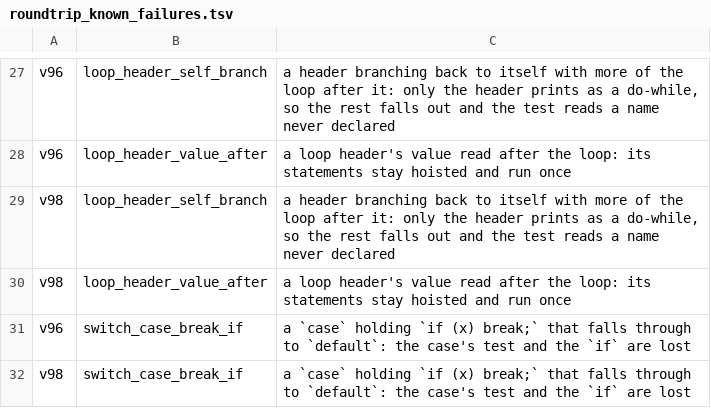
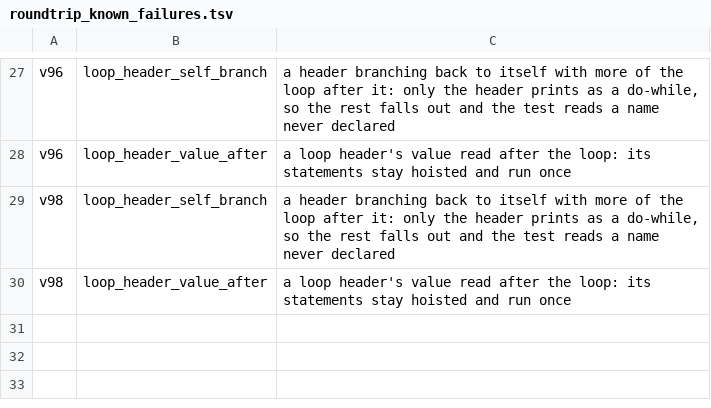
Before and after one commit to keithcsqueensu/hermes-decomp, a TSV file: scripts/build/roundtrip_known_failures.tsv, drawn as a sheet; only a part is shown, gaps mark what is left out.

```diff
--- a/scripts/build/roundtrip_known_failures.tsv
+++ b/scripts/build/roundtrip_known_failures.tsv
@@ -30,3 +30 @@ v98	loop_header_self_branch	a header branching back to itself with more of the l
 v98	loop_header_value_after	a loop header's value read after the loop: its statements stay hoisted and run once
-v96	switch_case_break_if	a `case` holding `if (x) break;` that falls through to `default`: the case's test and the `if` are lost
-v98	switch_case_break_if	a `case` holding `if (x) break;` that falls through to `default`: the case's test and the `if` are lost
```
Also changed, not shown: 3 other files.
